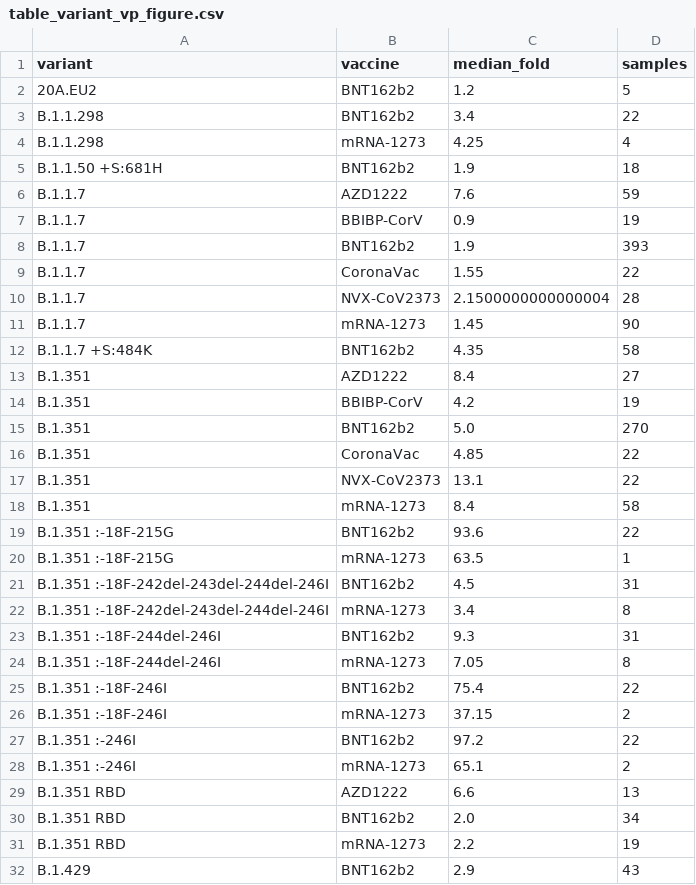
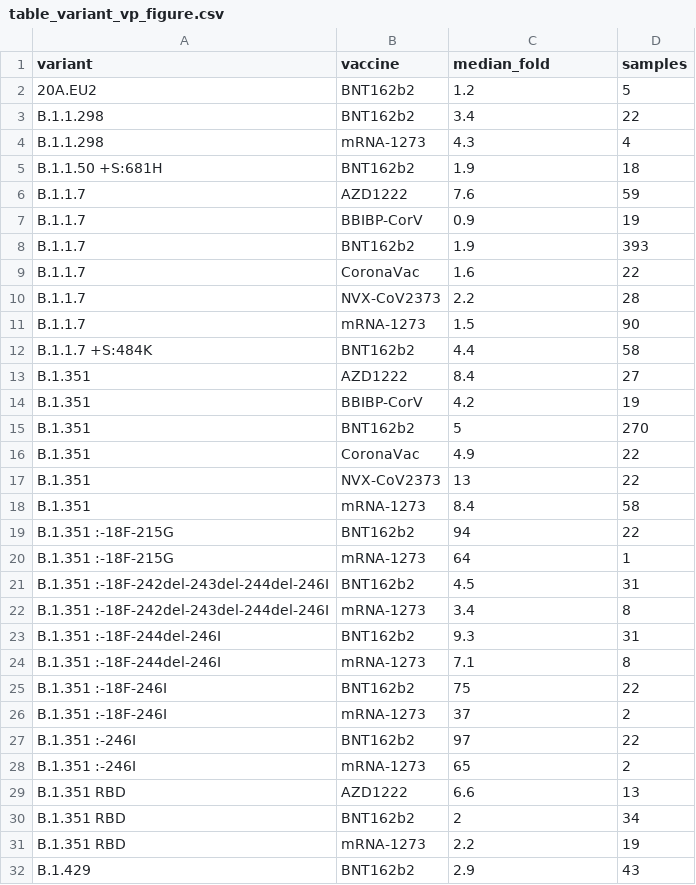
Before and after one commit to hivdb/covid-drdb-reports, a CSV file: report_tables/table_variant_vp_figure.csv, drawn as a sheet; only a part is shown; the diff covers the shown part only.

```diff
--- a/report_tables/table_variant_vp_figure.csv
+++ b/report_tables/table_variant_vp_figure.csv
@@ -3,3 +3,3 @@
 B.1.1.298,BNT162b2,3.4,22
-B.1.1.298,mRNA-1273,4.25,4
+B.1.1.298,mRNA-1273,4.3,4
 B.1.1.50 +S:681H,BNT162b2,1.9,18
@@ -8,14 +8,14 @@ B.1.1.7,BBIBP-CorV,0.9,19
 B.1.1.7,BNT162b2,1.9,393
-B.1.1.7,CoronaVac,1.55,22
-B.1.1.7,NVX-CoV2373,2.1500000000000004,28
-B.1.1.7,mRNA-1273,1.45,90
-B.1.1.7 +S:484K,BNT162b2,4.35,58
+B.1.1.7,CoronaVac,1.6,22
+B.1.1.7,NVX-CoV2373,2.2,28
+B.1.1.7,mRNA-1273,1.5,90
+B.1.1.7 +S:484K,BNT162b2,4.4,58
 B.1.351,AZD1222,8.4,27
 B.1.351,BBIBP-CorV,4.2,19
-B.1.351,BNT162b2,5.0,270
-B.1.351,CoronaVac,4.85,22
-B.1.351,NVX-CoV2373,13.1,22
+B.1.351,BNT162b2,5,270
+B.1.351,CoronaVac,4.9,22
+B.1.351,NVX-CoV2373,13,22
 B.1.351,mRNA-1273,8.4,58
-B.1.351 :-18F-215G,BNT162b2,93.6,22
-B.1.351 :-18F-215G,mRNA-1273,63.5,1
+B.1.351 :-18F-215G,BNT162b2,94,22
+B.1.351 :-18F-215G,mRNA-1273,64,1
 B.1.351 :-18F-242del-243del-244del-246I,BNT162b2,4.5,31
@@ -23,9 +23,9 @@ B.1.351 :-18F-242del-243del-244del-246I,mRNA-1273,3.4,8
 B.1.351 :-18F-244del-246I,BNT162b2,9.3,31
-B.1.351 :-18F-244del-246I,mRNA-1273,7.05,8
-B.1.351 :-18F-246I,BNT162b2,75.4,22
-B.1.351 :-18F-246I,mRNA-1273,37.15,2
-B.1.351 :-246I,BNT162b2,97.2,22
-B.1.351 :-246I,mRNA-1273,65.1,2
+B.1.351 :-18F-244del-246I,mRNA-1273,7.1,8
+B.1.351 :-18F-246I,BNT162b2,75,22
+B.1.351 :-18F-246I,mRNA-1273,37,2
+B.1.351 :-246I,BNT162b2,97,22
+B.1.351 :-246I,mRNA-1273,65,2
 B.1.351 RBD,AZD1222,6.6,13
-B.1.351 RBD,BNT162b2,2.0,34
+B.1.351 RBD,BNT162b2,2,34
 B.1.351 RBD,mRNA-1273,2.2,19
```
Also changed, not shown: 35 edited cells elsewhere in this file, report_tables/table_variant_mab_figure.csv, 4 other files.
